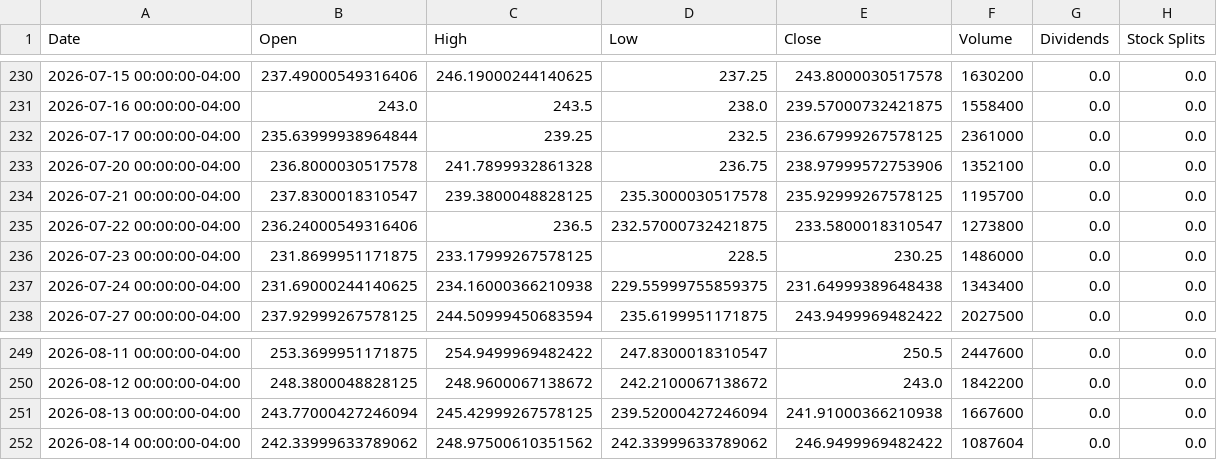
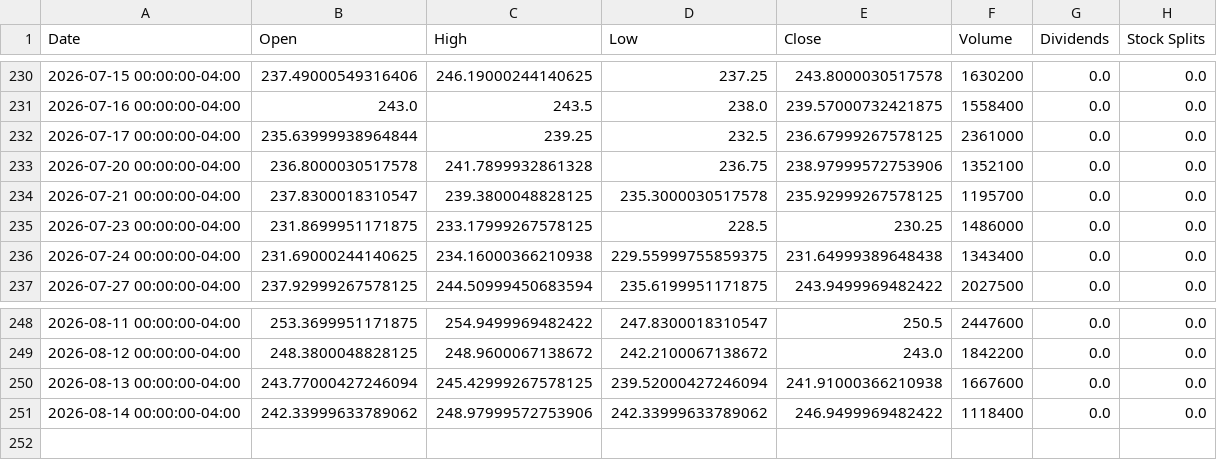
Before and after one commit to researchersec/reimagined-broccoli, a CSV file: historical_data.csv, drawn as a sheet; only a part is shown, gaps mark what is left out.

Commit message:
deploy: f862b1280f3b386e756155090f696933496b3e29

```diff
--- a/historical_data.csv
+++ b/historical_data.csv
@@ -234,3 +234,2 @@ Date,Open,High,Low,Close,Volume,Dividends,Stock Splits
 2026-07-21 00:00:00-04:00,237.8300018310547,239.3800048828125,235.3000030517578,235.92999267578125,1195700,0.0,0.0
-2026-07-22 00:00:00-04:00,236.24000549316406,236.5,232.57000732421875,233.5800018310547,1273800,0.0,0.0
 2026-07-23 00:00:00-04:00,231.8699951171875,233.17999267578125,228.5,230.25,1486000,0.0,0.0
@@ -251,2 +250,2 @@ Date,Open,High,Low,Close,Volume,Dividends,Stock Splits
 2026-08-13 00:00:00-04:00,243.77000427246094,245.42999267578125,239.52000427246094,241.91000366210938,1667600,0.0,0.0
-2026-08-14 00:00:00-04:00,242.33999633789062,248.97500610351562,242.33999633789062,246.9499969482422,1087604,0.0,0.0
+2026-08-14 00:00:00-04:00,242.33999633789062,248.97999572753906,242.33999633789062,246.9499969482422,1118400,0.0,0.0
```
